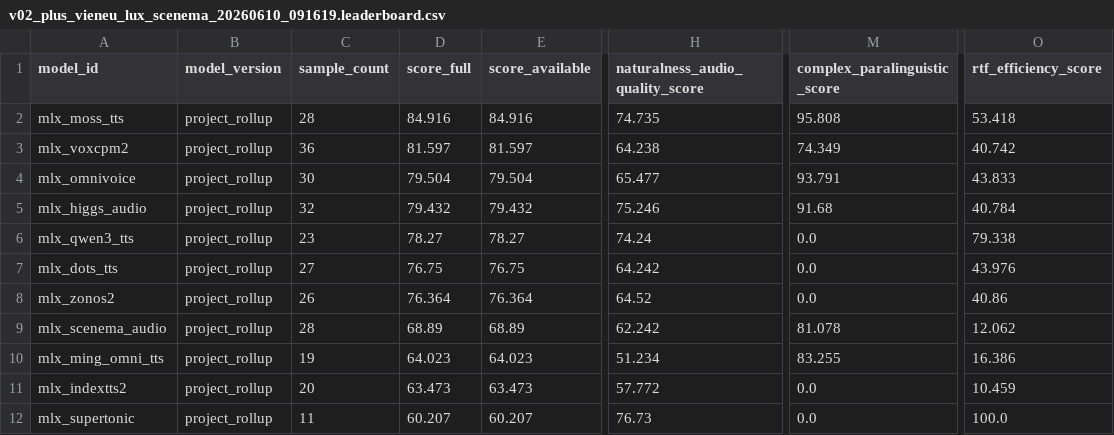
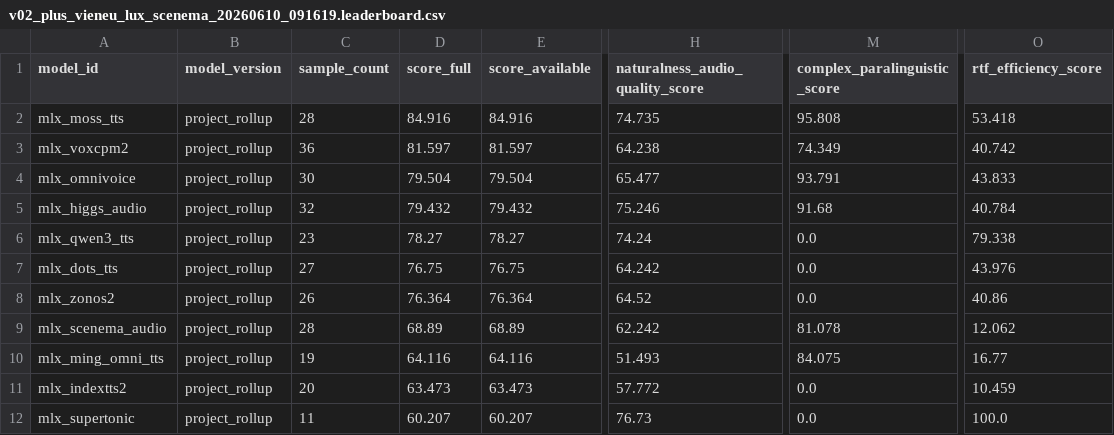
Before and after one commit to vanch007/mlx-tts-benchmarks, a CSV file: reports/v02_plus_vieneu_lux_scenema_20260610_091619.leaderboard.csv, drawn as a sheet; only a part is shown, gaps mark what is left out; the diff names each change by its address in the sheet, - before the commit and + after, or states it on an @@ line.

```diff
--- a/reports/v02_plus_vieneu_lux_scenema_20260610_091619.leaderboard.csv
+++ b/reports/v02_plus_vieneu_lux_scenema_20260610_091619.leaderboard.csv
-D10 (score_full): 64.023
+D10 (score_full): 64.116
-E10 (score_available): 64.023
+E10 (score_available): 64.116
-H10 (naturalness_audio_quality_score): 51.234
+H10 (naturalness_audio_quality_score): 51.493
-M10 (complex_paralinguistic_score): 83.255
+M10 (complex_paralinguistic_score): 84.075
-O10 (rtf_efficiency_score): 16.386
+O10 (rtf_efficiency_score): 16.77
```
Also changed, not shown: reports/v02_plus_vieneu_lux_scenema_20260610_091619.scored.csv, reports/v02_plus_vieneu_lux_scenema_20260610_091619_capability_hexagon.csv, 10 other files.
